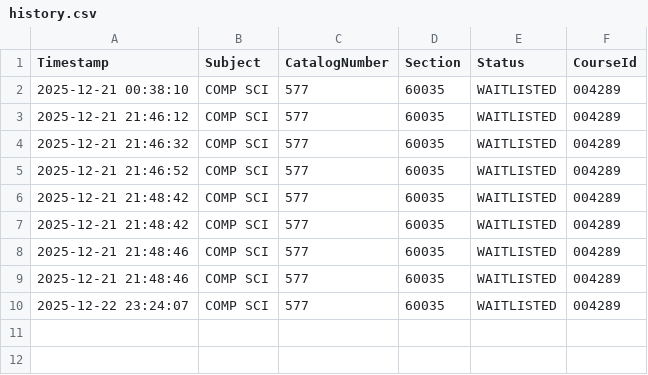
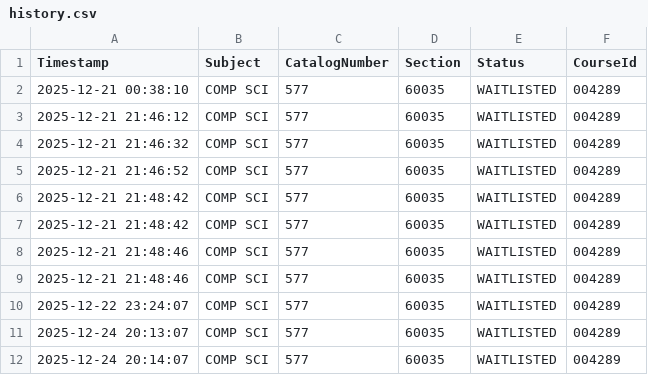
Before and after one commit to Jingmozhiyu/UW-Madison-Course-Monitor, a CSV file: logs/history.csv, drawn as a sheet; the diff names each change by its address in the sheet, - before the commit and + after, or states it on an @@ line.

```diff
--- a/logs/history.csv
+++ b/logs/history.csv
+row 11: 2025-12-24 20:13:07 | COMP SCI | 577 | 60035 | WAITLISTED | 004289
+row 12: 2025-12-24 20:14:07 | COMP SCI | 577 | 60035 | WAITLISTED | 004289
```
Also changed, not shown: 4 other files.
